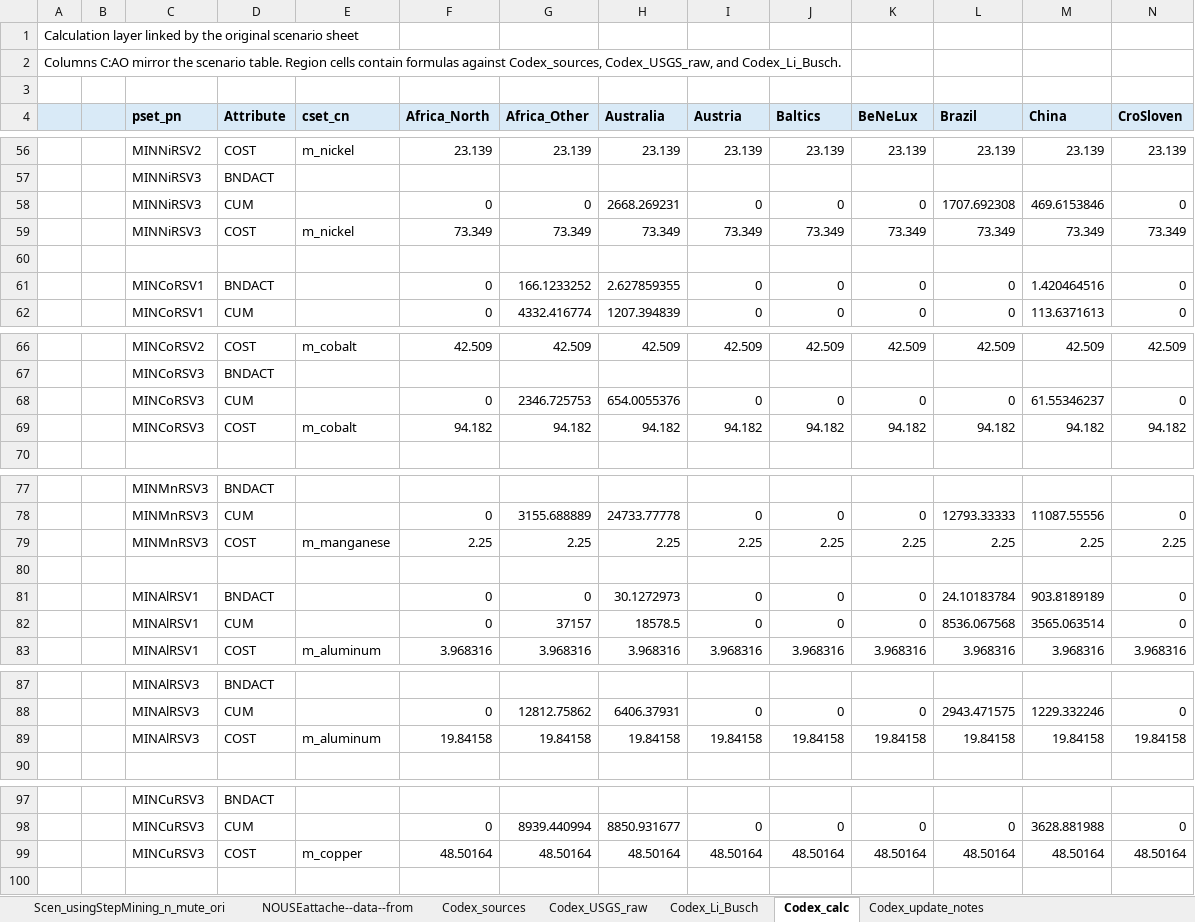
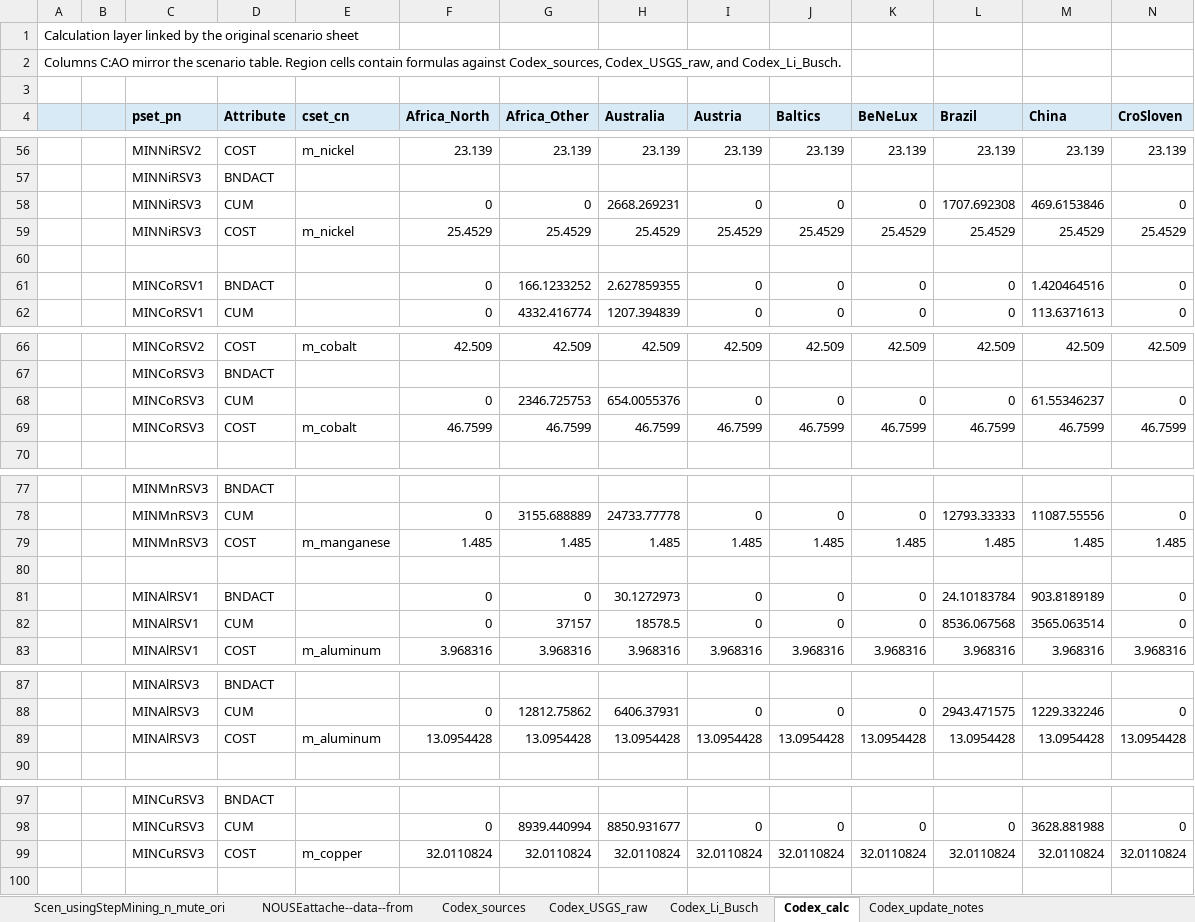
Before and after one commit to seanli12354/KiNESYS_BattCircularity-main, an Excel workbook: SuppXLS/Scen_usingStepMining_n_mute_original_Min2.xlsx, sheet Codex_calc, drawn as a sheet; only a part is shown, gaps mark what is left out; values as stored, in another font and other column widths than the file's, no borders; removed rows and columns are numbered as before the commit, all else as after; rows hold the shown columns only; the diff covers the shown part only; the diff names each change by its address in the sheet, - before the commit and + after, or states it on an @@ line.

```diff
--- a/SuppXLS/Scen_usingStepMining_n_mute_original_Min2.xlsx (sheet Codex_calc)
+++ b/SuppXLS/Scen_usingStepMining_n_mute_original_Min2.xlsx (sheet Codex_calc)
-row 59:  |  | MINNiRSV3 | COST | m_nickel | 73.349 | 73.349 | 73.349 | 73.349 | 73.349 | 73.349 | 73.349 | 73.349 | 73.349
+row 59:  |  | MINNiRSV3 | COST | m_nickel | 25.4529 | 25.4529 | 25.4529 | 25.4529 | 25.4529 | 25.4529 | 25.4529 | 25.4529 | 25.4529
-row 69:  |  | MINCoRSV3 | COST | m_cobalt | 94.182 | 94.182 | 94.182 | 94.182 | 94.182 | 94.182 | 94.182 | 94.182 | 94.182
+row 69:  |  | MINCoRSV3 | COST | m_cobalt | 46.7599 | 46.7599 | 46.7599 | 46.7599 | 46.7599 | 46.7599 | 46.7599 | 46.7599 | 46.7599
-row 79:  |  | MINMnRSV3 | COST | m_manganese | 2.25 | 2.25 | 2.25 | 2.25 | 2.25 | 2.25 | 2.25 | 2.25 | 2.25
+row 79:  |  | MINMnRSV3 | COST | m_manganese | 1.485 | 1.485 | 1.485 | 1.485 | 1.485 | 1.485 | 1.485 | 1.485 | 1.485
-row 89:  |  | MINAlRSV3 | COST | m_aluminum | 19.84158 | 19.84158 | 19.84158 | 19.84158 | 19.84158 | 19.84158 | 19.84158 | 19.84158 | 19.84158
+row 89:  |  | MINAlRSV3 | COST | m_aluminum | 13.0954428 | 13.0954428 | 13.0954428 | 13.0954428 | 13.0954428 | 13.0954428 | 13.0954428 | 13.0954428 | 13.0954428
-row 99:  |  | MINCuRSV3 | COST | m_copper | 48.50164 | 48.50164 | 48.50164 | 48.50164 | 48.50164 | 48.50164 | 48.50164 | 48.50164 | 48.50164
+row 99:  |  | MINCuRSV3 | COST | m_copper | 32.0110824 | 32.0110824 | 32.0110824 | 32.0110824 | 32.0110824 | 32.0110824 | 32.0110824 | 32.0110824 | 32.0110824
```
Also changed, not shown: 1 added row and 1 removed row elsewhere in this sheet, sheet Scen_usingStepMining_n_mute_ori, sheet Codex_sources.
